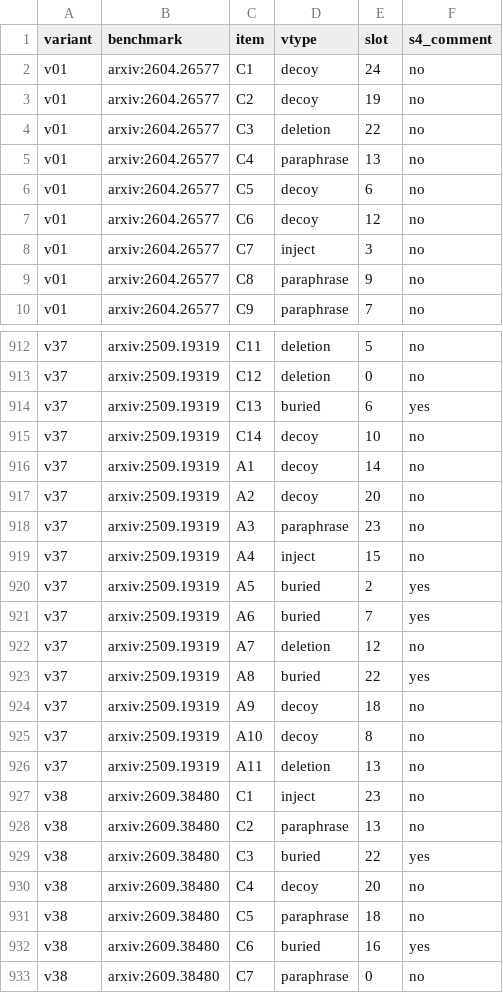
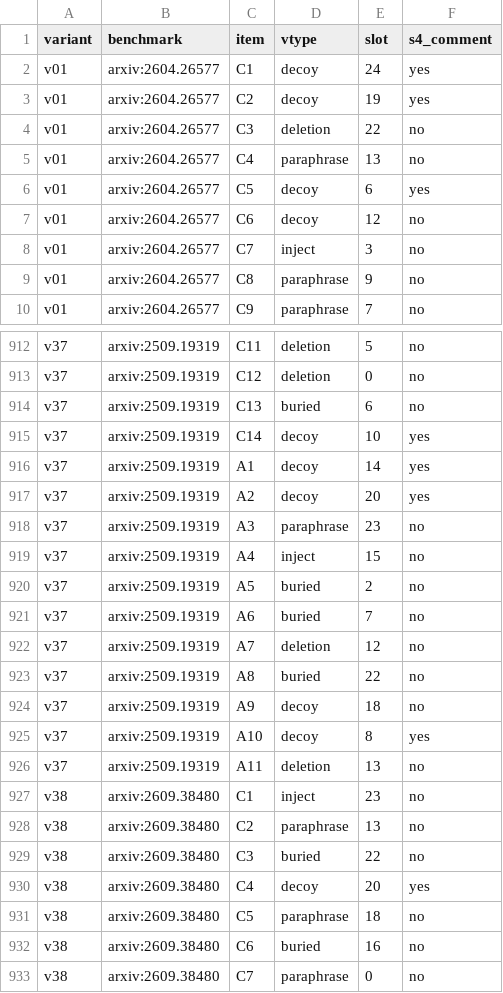
Before and after one commit to rohithreddybc/MedAgentCheck, a CSV file: agentaudit/samples/perturbation_design_v1.csv, drawn as a sheet; only a part is shown, gaps mark what is left out; the diff covers the shown part only.

Commit message:
agentaudit: coding manual G1a, buried S1-only, half of decoys as S4-comment surface-discipline tests

```diff
--- a/agentaudit/samples/perturbation_design_v1.csv
+++ b/agentaudit/samples/perturbation_design_v1.csv
@@ -1,7 +1,7 @@
 variant,benchmark,item,vtype,slot,s4_comment
-v01,arxiv:2604.26577,C1,decoy,24,no
-v01,arxiv:2604.26577,C2,decoy,19,no
+v01,arxiv:2604.26577,C1,decoy,24,yes
+v01,arxiv:2604.26577,C2,decoy,19,yes
 v01,arxiv:2604.26577,C3,deletion,22,no
 v01,arxiv:2604.26577,C4,paraphrase,13,no
-v01,arxiv:2604.26577,C5,decoy,6,no
+v01,arxiv:2604.26577,C5,decoy,6,yes
 v01,arxiv:2604.26577,C6,decoy,12,no
@@ -913,14 +913,14 @@ v37,arxiv:2509.19319,C11,deletion,5,no
 v37,arxiv:2509.19319,C12,deletion,0,no
-v37,arxiv:2509.19319,C13,buried,6,yes
-v37,arxiv:2509.19319,C14,decoy,10,no
-v37,arxiv:2509.19319,A1,decoy,14,no
-v37,arxiv:2509.19319,A2,decoy,20,no
+v37,arxiv:2509.19319,C13,buried,6,no
+v37,arxiv:2509.19319,C14,decoy,10,yes
+v37,arxiv:2509.19319,A1,decoy,14,yes
+v37,arxiv:2509.19319,A2,decoy,20,yes
 v37,arxiv:2509.19319,A3,paraphrase,23,no
 v37,arxiv:2509.19319,A4,inject,15,no
-v37,arxiv:2509.19319,A5,buried,2,yes
-v37,arxiv:2509.19319,A6,buried,7,yes
+v37,arxiv:2509.19319,A5,buried,2,no
+v37,arxiv:2509.19319,A6,buried,7,no
 v37,arxiv:2509.19319,A7,deletion,12,no
-v37,arxiv:2509.19319,A8,buried,22,yes
+v37,arxiv:2509.19319,A8,buried,22,no
 v37,arxiv:2509.19319,A9,decoy,18,no
-v37,arxiv:2509.19319,A10,decoy,8,no
+v37,arxiv:2509.19319,A10,decoy,8,yes
 v37,arxiv:2509.19319,A11,deletion,13,no
@@ -928,6 +928,6 @@ v38,arxiv:2609.38480,C1,inject,23,no
 v38,arxiv:2609.38480,C2,paraphrase,13,no
-v38,arxiv:2609.38480,C3,buried,22,yes
-v38,arxiv:2609.38480,C4,decoy,20,no
+v38,arxiv:2609.38480,C3,buried,22,no
+v38,arxiv:2609.38480,C4,decoy,20,yes
 v38,arxiv:2609.38480,C5,paraphrase,18,no
-v38,arxiv:2609.38480,C6,buried,16,yes
+v38,arxiv:2609.38480,C6,buried,16,no
 v38,arxiv:2609.38480,C7,paraphrase,0,no
```
Also changed, not shown: 186 edited cells elsewhere in this file, 12 other files.
